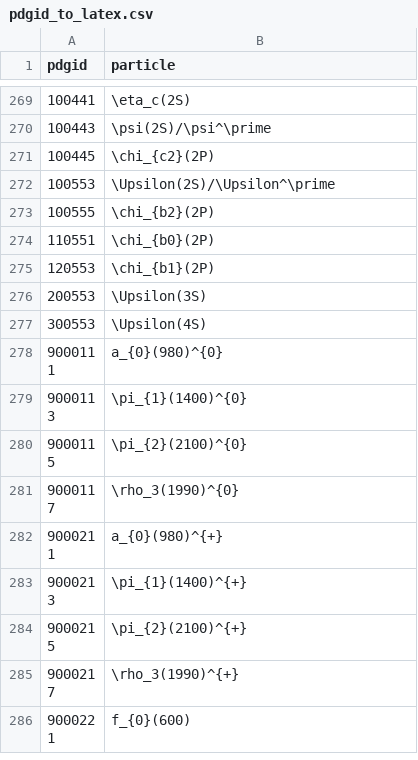
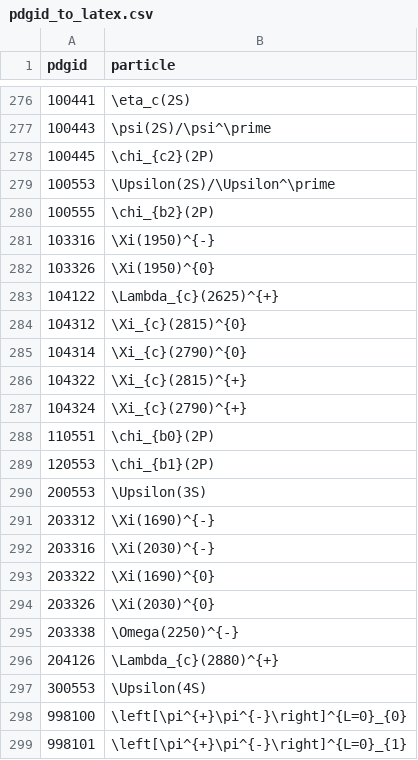
Before and after one commit to scikit-hep/particle, a CSV file: particle/data/pdgid_to_latex.csv, drawn as a sheet; only a part is shown, gaps mark what is left out; the shorter side is filled out with more unchanged rows; the diff covers the shown part only.

```diff
--- a/particle/data/pdgid_to_latex.csv
+++ b/particle/data/pdgid_to_latex.csv
@@ -273,2 +280,9 @@ pdgid,particle
 100555,\chi_{b2}(2P)
+103316,\Xi(1950)^{-}
+103326,\Xi(1950)^{0}
+104122,\Lambda_{c}(2625)^{+}
+104312,\Xi_{c}(2815)^{0}
+104314,\Xi_{c}(2790)^{0}
+104322,\Xi_{c}(2815)^{+}
+104324,\Xi_{c}(2790)^{+}
 110551,\chi_{b0}(2P)
@@ -276,2 +290,10 @@ pdgid,particle
 200553,\Upsilon(3S)
+203312,\Xi(1690)^{-}
+203316,\Xi(2030)^{-}
+203322,\Xi(1690)^{0}
+203326,\Xi(2030)^{0}
+203338,\Omega(2250)^{-}
+204126,\Lambda_{c}(2880)^{+}
 300553,\Upsilon(4S)
+998100,\left[\pi^{+}\pi^{-}\right]^{L=0}_{0}
+998101,\left[\pi^{+}\pi^{-}\right]^{L=0}_{1}
```
Also changed, not shown: 10 added rows, 2 removed rows and 24 moved rows elsewhere in this file, particle/data/particle2018.csv, 2 other files.
